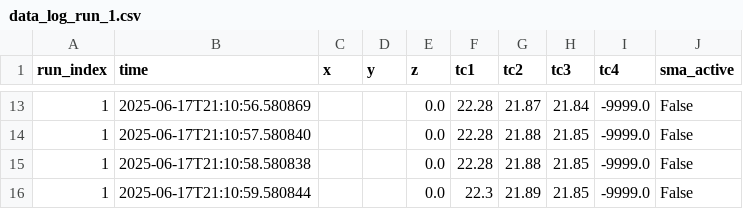
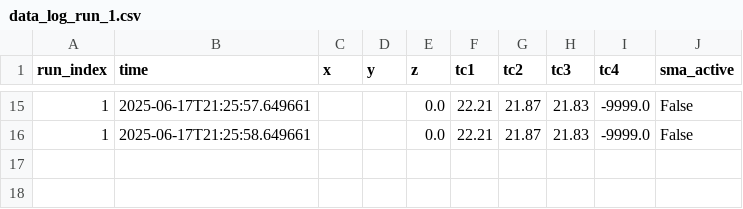
Before and after one commit to isi-usc-serc/STARFISH, a CSV file: Thermo_Position_Data/data_log_run_1.csv, drawn as a sheet; only a part is shown, gaps mark what is left out; the diff covers the shown part only.

```diff
--- a/Thermo_Position_Data/data_log_run_1.csv
+++ b/Thermo_Position_Data/data_log_run_1.csv
@@ -13,4 +15,2 @@ run_index,time,x,y,z,tc1,tc2,tc3,tc4,sma_active
-1,2025-06-17T21:10:56.580869,,,0.0,22.28,21.87,21.84,-9999.0,False
-1,2025-06-17T21:10:57.580840,,,0.0,22.28,21.88,21.85,-9999.0,False
-1,2025-06-17T21:10:58.580838,,,0.0,22.28,21.88,21.85,-9999.0,False
-1,2025-06-17T21:10:59.580844,,,0.0,22.3,21.89,21.85,-9999.0,False
+1,2025-06-17T21:25:57.649661,,,0.0,22.21,21.87,21.83,-9999.0,False
+1,2025-06-17T21:25:58.649661,,,0.0,22.21,21.87,21.83,-9999.0,False
```
Also changed, not shown: 2 added rows and 39 edited cells elsewhere in this file, Thermo_Position_Data/data_log_run_2.csv, Thermo_Position_Data/data_log_run_3.csv, 4 other files.
